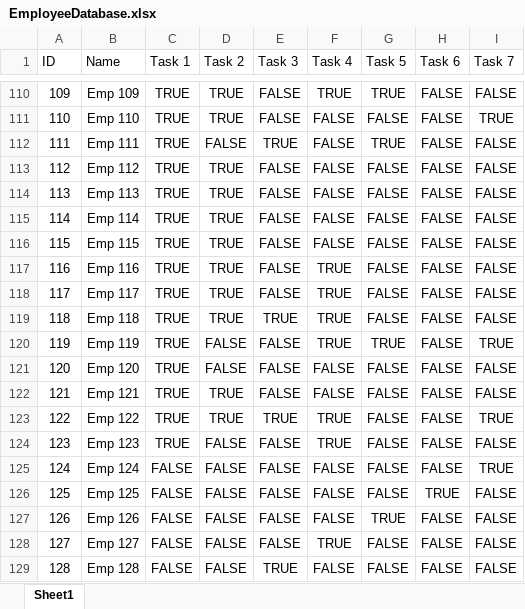
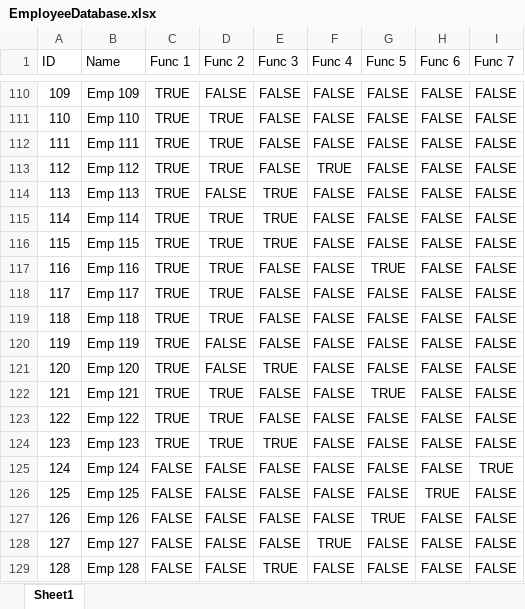
Before and after one commit to EdgyPage/SchedulingCSP, an Excel workbook: EmployeeDatabase.xlsx, sheet Sheet1, drawn as a sheet; only a part is shown, gaps mark what is left out; values as stored, in another font and other column widths than the file's, no borders; conditional formats and table styles not drawn; the diff covers the shown part only; the diff names each change by its address in the sheet, - before the commit and + after, or states it on an @@ line.

Commit message:
Cleaned up variables to allow soft-coded tasks/function names

```diff
--- a/EmployeeDatabase.xlsx (sheet Sheet1)
+++ b/EmployeeDatabase.xlsx (sheet Sheet1)
-C1: Task 1
+C1: Func 1
-D1: Task 2
+D1: Func 2
-E1: Task 3
+E1: Func 3
-F1: Task 4
+F1: Func 4
-G1: Task 5
+G1: Func 5
-H1: Task 6
+H1: Func 6
-I1: Task 7
+I1: Func 7
-D110 (Func 2): TRUE
+D110 (Func 2): FALSE
-F110 (Func 4): TRUE
+F110 (Func 4): FALSE
-G110 (Func 5): TRUE
+G110 (Func 5): FALSE
-I111 (Func 7): TRUE
+I111 (Func 7): FALSE
-D112 (Func 2): FALSE
+D112 (Func 2): TRUE
-E112 (Func 3): TRUE
+E112 (Func 3): FALSE
-G112 (Func 5): TRUE
+G112 (Func 5): FALSE
-F113 (Func 4): FALSE
+F113 (Func 4): TRUE
-D114 (Func 2): TRUE
+D114 (Func 2): FALSE
-E114:E116 (Func 3): FALSE
+E114:E116 (Func 3): TRUE
-F117:F120 (Func 4): TRUE
+F117:F120 (Func 4): FALSE
-G117 (Func 5): FALSE
+G117 (Func 5): TRUE
-E119 (Func 3): TRUE
+E119 (Func 3): FALSE
-G120 (Func 5): TRUE
+G120 (Func 5): FALSE
-I120 (Func 7): TRUE
+I120 (Func 7): FALSE
-E121 (Func 3): FALSE
+E121 (Func 3): TRUE
-G122 (Func 5): FALSE
+G122 (Func 5): TRUE
-E123 (Func 3): TRUE
+E123 (Func 3): FALSE
-F123:F124 (Func 4): TRUE
+F123:F124 (Func 4): FALSE
-I123 (Func 7): TRUE
+I123 (Func 7): FALSE
-D124 (Func 2): FALSE
+D124 (Func 2): TRUE
-E124 (Func 3): FALSE
+E124 (Func 3): TRUE
```
Also changed, not shown: 37 edited cells elsewhere in this sheet, 13 other files.
